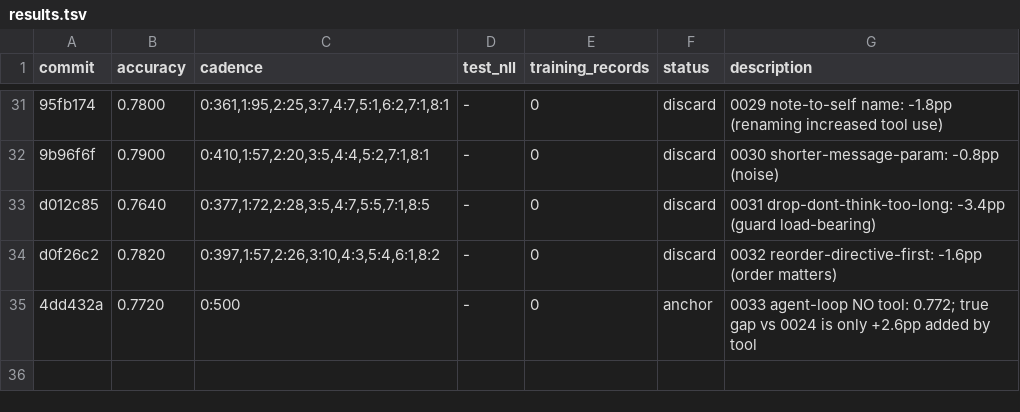
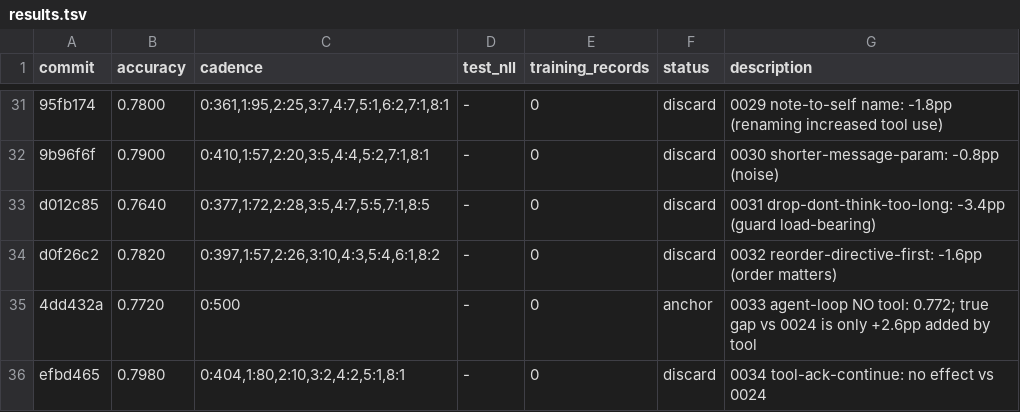
Before and after one commit to dphuang2/tinker-cookbook, a TSV file: tinker_cookbook/recipes/interview/results.tsv, drawn as a sheet; only a part is shown, gaps mark what is left out; the diff names each change by its address in the sheet, - before the commit and + after, or states it on an @@ line.

Commit message:
0034 tool-ack-continue: discard: 0.7980 -> 0.7980 (no effect)

```diff
--- a/tinker_cookbook/recipes/interview/results.tsv
+++ b/tinker_cookbook/recipes/interview/results.tsv
+row 36: efbd465 | 0.7980 | 0:404,1:80,2:10,3:2,4:2,5:1,8:1 | - | 0 | discard | 0034 tool-ack-continue: no effect vs 0024
```
Also changed, not shown: 5 other files.
